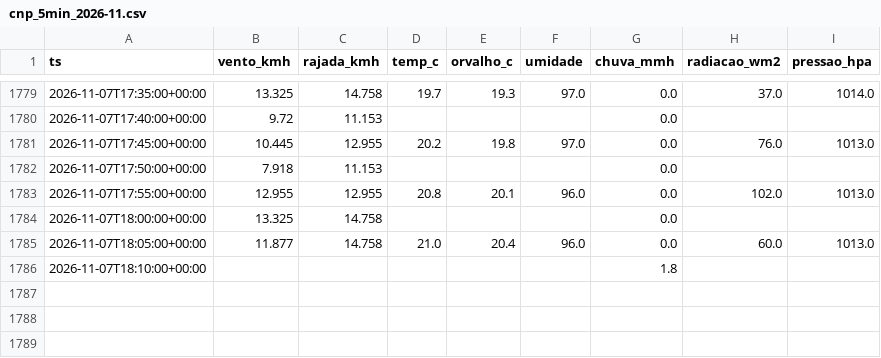
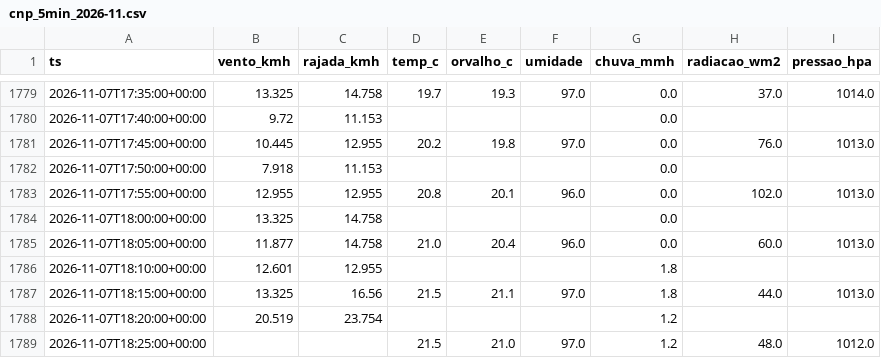
Before and after one commit to fernandoliveiraf-sudo/previsao-cnp-boituva, a CSV file: dados/cnp_5min_2026-11.csv, drawn as a sheet; only a part is shown, gaps mark what is left out.

```diff
--- a/dados/cnp_5min_2026-11.csv
+++ b/dados/cnp_5min_2026-11.csv
@@ -1785,2 +1785,5 @@ ts,vento_kmh,rajada_kmh,temp_c,orvalho_c,umidade,chuva_mmh,radiacao_wm2,pressao_
 2026-11-07T18:05:00+00:00,11.877,14.758,21.0,20.4,96.0,0.0,60.0,1013.0
-2026-11-07T18:10:00+00:00,,,,,,1.8,,
+2026-11-07T18:10:00+00:00,12.601,12.955,,,,1.8,,
+2026-11-07T18:15:00+00:00,13.325,16.56,21.5,21.1,97.0,1.8,44.0,1013.0
+2026-11-07T18:20:00+00:00,20.519,23.754,,,,1.2,,
+2026-11-07T18:25:00+00:00,,,21.5,21.0,97.0,1.2,48.0,1012.0
```
Also changed, not shown: dados/cnp_horario.csv, 1 other file.
